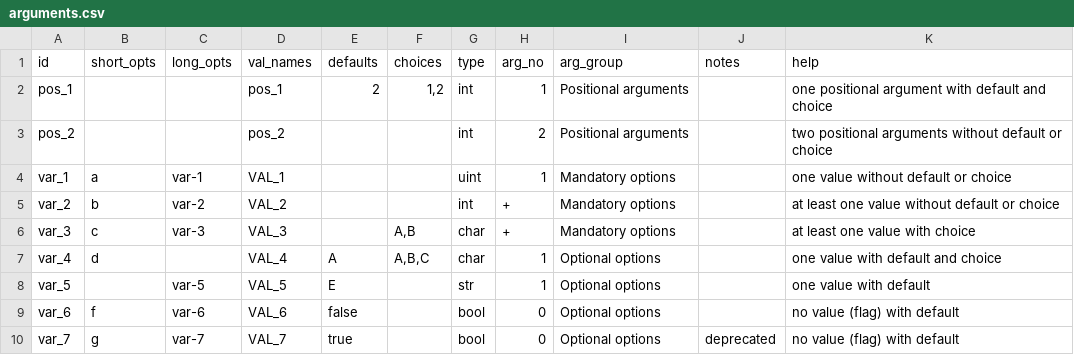
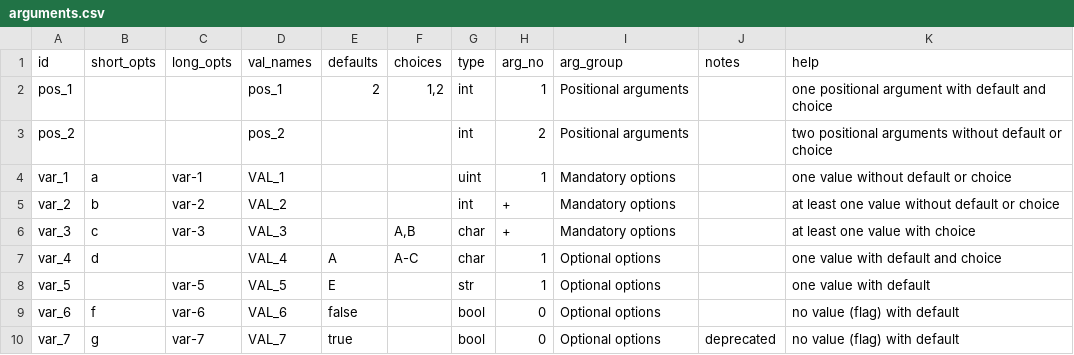
Before and after one commit to Simon-Brandt/ShellArgparser, a CSV file: resources/arguments.csv, drawn as a sheet.

Commit message:
Added ability to give choice values as integer or alphabetical character range

```diff
--- a/resources/arguments.csv
+++ b/resources/arguments.csv
@@ -6,3 +6,3 @@ var_2 | b          | var-2     | VAL_2     |          |         | int  | +
 var_3 | c          | var-3     | VAL_3     |          | A,B     | char | +      | Mandatory options    |            | at least one value with choice
-var_4 | d          |           | VAL_4     | A        | A,B,C   | char | 1      | Optional options     |            | one value with default and choice
+var_4 | d          |           | VAL_4     | A        | A-C     | char | 1      | Optional options     |            | one value with default and choice
 var_5 |            | var-5     | VAL_5     | E        |         | str  | 1      | Optional options     |            | one value with default
```
Also changed, not shown: resources/arguments_de.csv, resources/arguments_en.csv, 28 other files.
